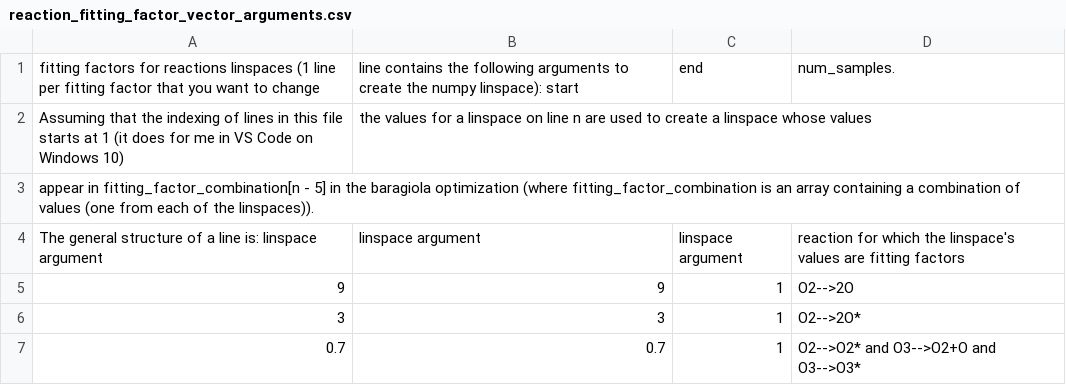
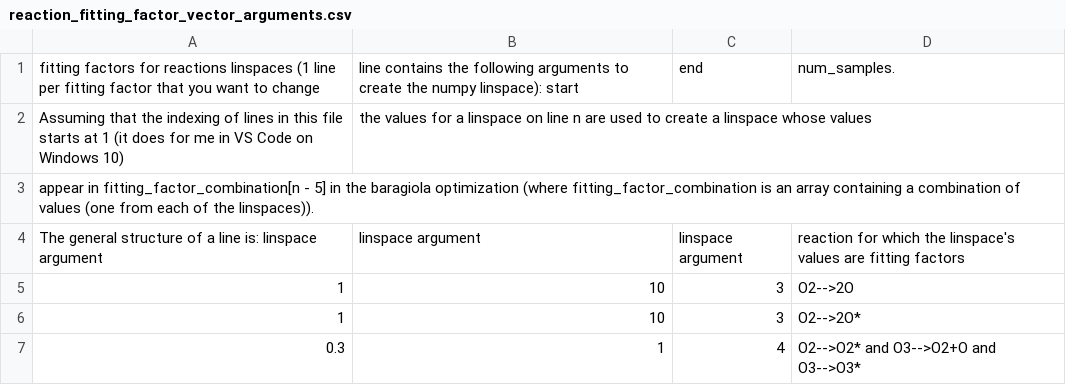
Before and after one commit to cnshingledecker/Dday, a CSV file: reaction_fitting_factor_linspace_args/reaction_fitting_factor_vector_arguments.csv, drawn as a sheet.

```diff
--- a/reaction_fitting_factor_linspace_args/reaction_fitting_factor_vector_arguments.csv
+++ b/reaction_fitting_factor_linspace_args/reaction_fitting_factor_vector_arguments.csv
@@ -4,4 +4,4 @@ appear in fitting_factor_combination[n - 5] in the baragiola optimization (where
 The general structure of a line is: linspace argument, linspace argument, linspace argument, reaction for which the linspace's values are fitting factors
-9,9,1,O2-->2O
-3,3,1,O2-->2O*
-0.7,0.7,1,O2-->O2* and O3-->O2+O and O3-->O3*
+1,10,3,O2-->2O
+1,10,3,O2-->2O*
+0.3,1,4,O2-->O2* and O3-->O2+O and O3-->O3*
```
Also changed, not shown: model_inp_values/model_inp_values.csv, 8 other files.
